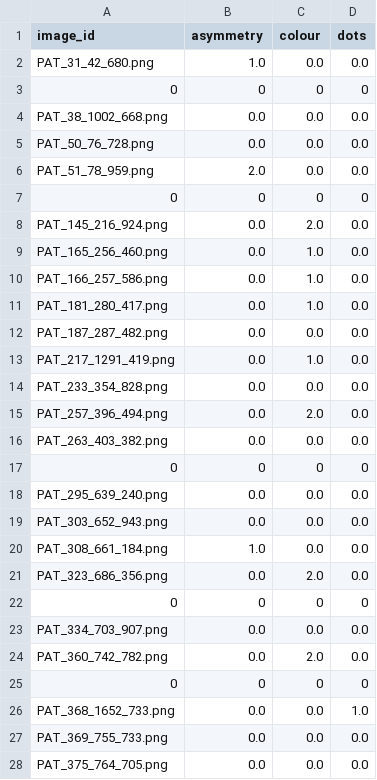
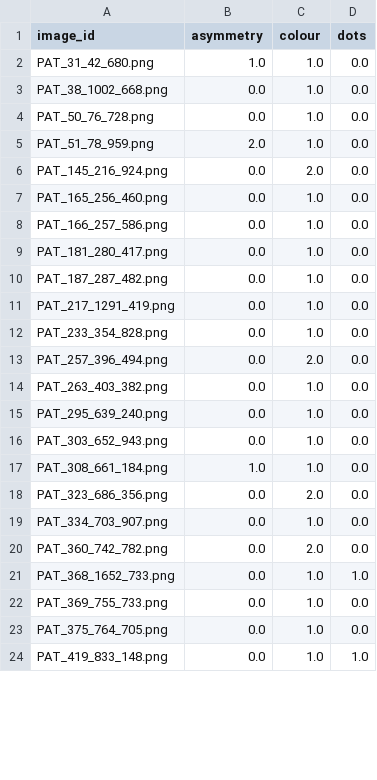
Before and after one commit to ThomasBroholtKnudsen/ProjectsinDataScience2024, a CSV file: features/features_okapi_images.csv, drawn as a sheet; only a part is shown; the shorter side is filled out with more unchanged rows; the diff covers the shown part only.

Commit message:
script 01 has been run on Okapi images

```diff
--- a/features/features_okapi_images.csv
+++ b/features/features_okapi_images.csv
@@ -1,8 +1,6 @@
 image_id,asymmetry,colour,dots
-PAT_31_42_680.png,1.0,0.0,0.0
-0,0,0,0
-PAT_38_1002_668.png,0.0,0.0,0.0
-PAT_50_76_728.png,0.0,0.0,0.0
-PAT_51_78_959.png,2.0,0.0,0.0
-0,0,0,0
+PAT_31_42_680.png,1.0,1.0,0.0
+PAT_38_1002_668.png,0.0,1.0,0.0
+PAT_50_76_728.png,0.0,1.0,0.0
+PAT_51_78_959.png,2.0,1.0,0.0
 PAT_145_216_924.png,0.0,2.0,0.0
@@ -11,18 +9,15 @@ PAT_166_257_586.png,0.0,1.0,0.0
 PAT_181_280_417.png,0.0,1.0,0.0
-PAT_187_287_482.png,0.0,0.0,0.0
+PAT_187_287_482.png,0.0,1.0,0.0
 PAT_217_1291_419.png,0.0,1.0,0.0
-PAT_233_354_828.png,0.0,0.0,0.0
+PAT_233_354_828.png,0.0,1.0,0.0
 PAT_257_396_494.png,0.0,2.0,0.0
-PAT_263_403_382.png,0.0,0.0,0.0
-0,0,0,0
-PAT_295_639_240.png,0.0,0.0,0.0
-PAT_303_652_943.png,0.0,0.0,0.0
-PAT_308_661_184.png,1.0,0.0,0.0
+PAT_263_403_382.png,0.0,1.0,0.0
+PAT_295_639_240.png,0.0,1.0,0.0
+PAT_303_652_943.png,0.0,1.0,0.0
+PAT_308_661_184.png,1.0,1.0,0.0
 PAT_323_686_356.png,0.0,2.0,0.0
-0,0,0,0
-PAT_334_703_907.png,0.0,0.0,0.0
+PAT_334_703_907.png,0.0,1.0,0.0
 PAT_360_742_782.png,0.0,2.0,0.0
-0,0,0,0
-PAT_368_1652_733.png,0.0,0.0,1.0
-PAT_369_755_733.png,0.0,0.0,0.0
-PAT_375_764_705.png,0.0,0.0,0.0
+PAT_368_1652_733.png,0.0,1.0,1.0
+PAT_369_755_733.png,0.0,1.0,0.0
+PAT_375_764_705.png,0.0,1.0,0.0
```
Also changed, not shown: 8 removed rows and 39 edited cells elsewhere in this file.
